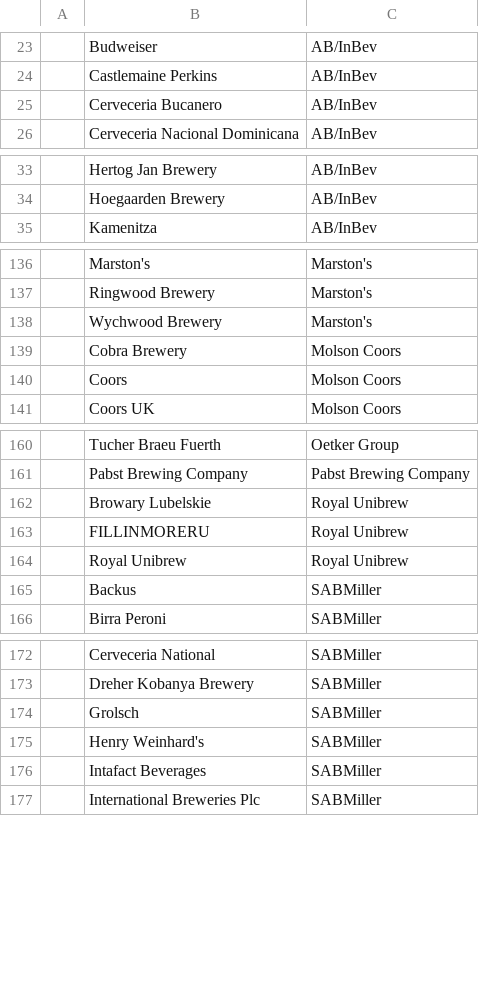
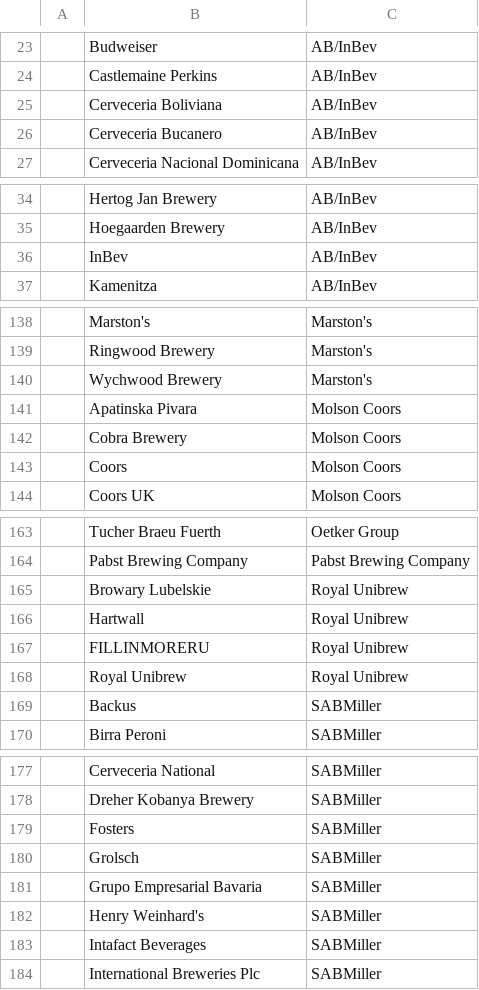
Before and after one commit to anzelpwj/Beer_server, a CSV file: Brands.csv, drawn as a sheet; only a part is shown, gaps mark what is left out; the diff covers the shown part only; the diff names each change by its address in the sheet, - before the commit and + after, or states it on an @@ line.

```diff
--- a/Brands.csv
+++ b/Brands.csv
+row 25:  | Cerveceria Boliviana | AB/InBev
+row 36:  | InBev | AB/InBev
+row 141:  | Apatinska Pivara | Molson Coors
+row 166:  | Hartwall | Royal Unibrew
+row 179:  | Fosters | SABMiller
+row 181:  | Grupo Empresarial Bavaria | SABMiller
```
Also changed, not shown: 1 added row and 1 edited cell elsewhere in this file, Beer_taxonomy.csv, Regions.csv, 2 other files.
